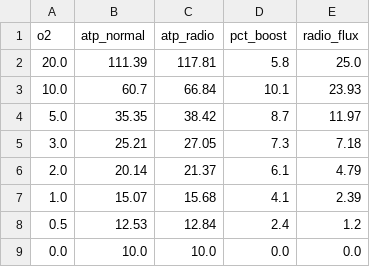
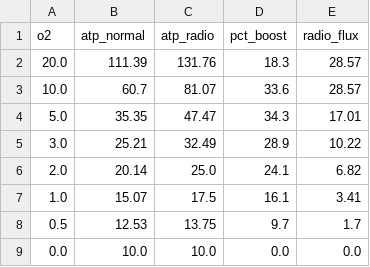
Before and after one commit to adam-jfkhs/Radiotrophic-Human-Cell-Metabolism, a CSV file: hypoxia.csv, drawn as a sheet.

```diff
--- a/hypoxia.csv
+++ b/hypoxia.csv
@@ -1,9 +1,9 @@
 o2,atp_normal,atp_radio,pct_boost,radio_flux
-20.0,111.39,117.81,5.8,25.0
-10.0,60.7,66.84,10.1,23.93
-5.0,35.35,38.42,8.7,11.97
-3.0,25.21,27.05,7.3,7.18
-2.0,20.14,21.37,6.1,4.79
-1.0,15.07,15.68,4.1,2.39
-0.5,12.53,12.84,2.4,1.2
+20.0,111.39,131.76,18.3,28.57
+10.0,60.7,81.07,33.6,28.57
+5.0,35.35,47.47,34.3,17.01
+3.0,25.21,32.49,28.9,10.22
+2.0,20.14,25.0,24.1,6.82
+1.0,15.07,17.5,16.1,3.41
+0.5,12.53,13.75,9.7,1.7
 0.0,10.0,10.0,0.0,0.0
```
Also changed, not shown: ablation.csv, combined_stress.csv, 14 other files.
